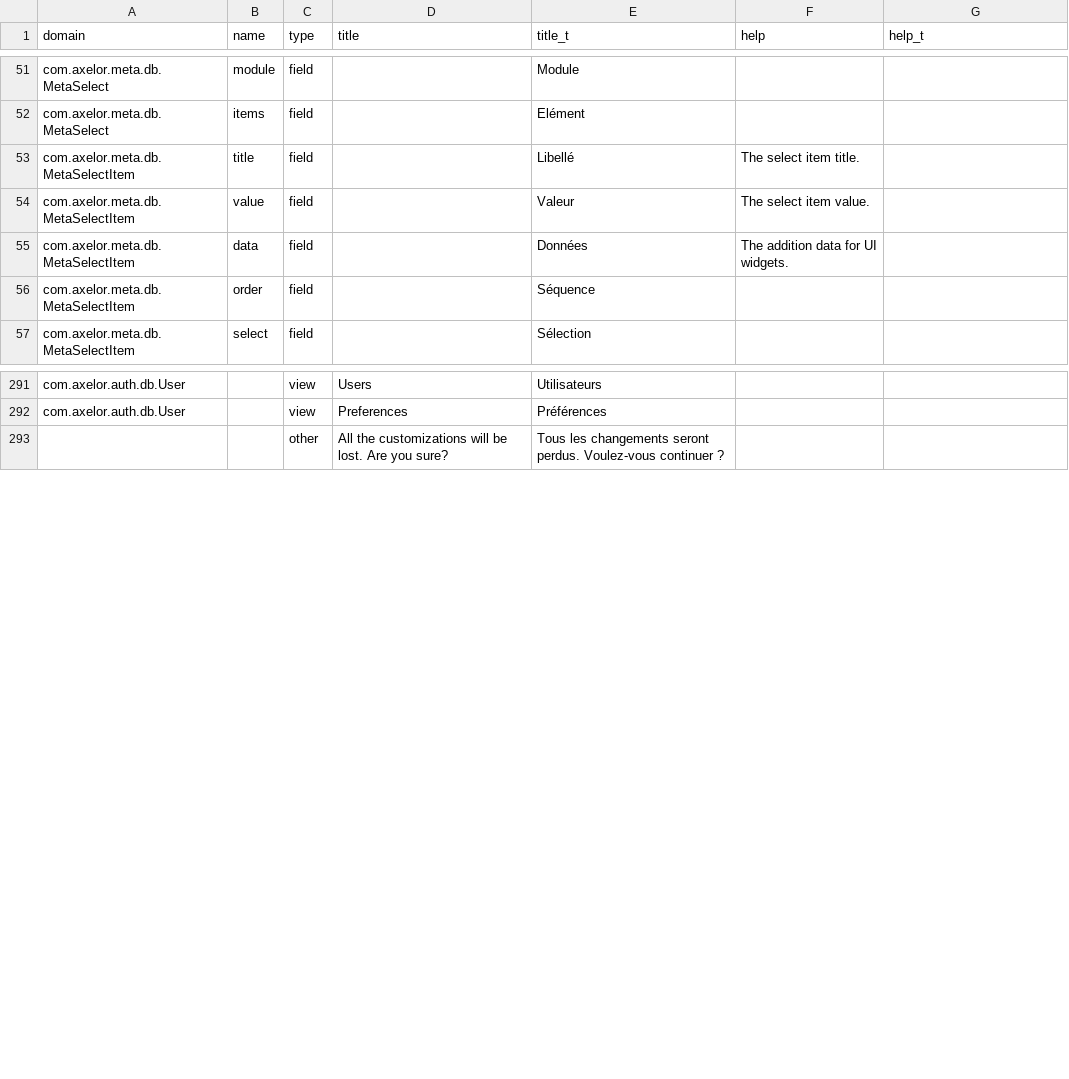
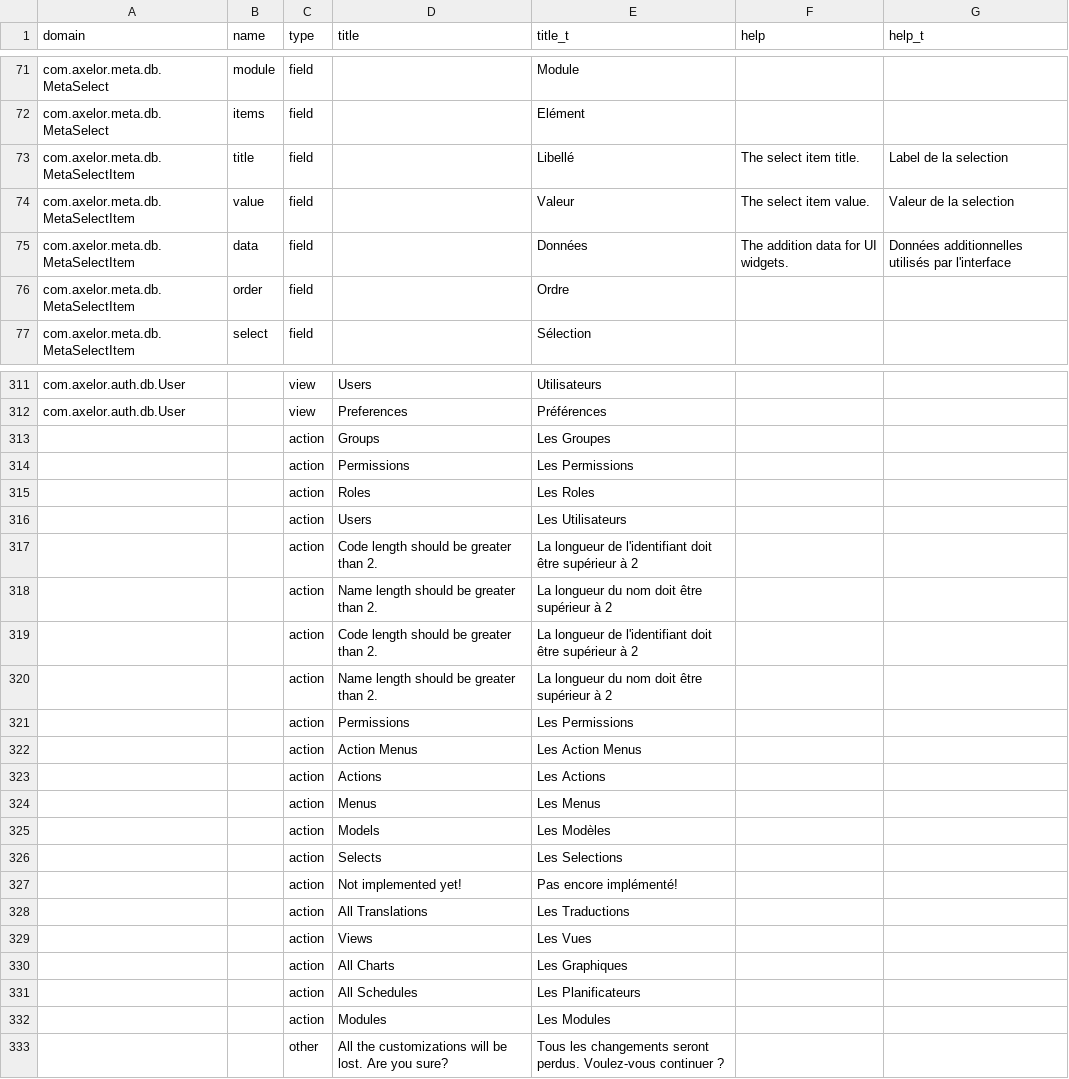
Before and after one commit to axelor/axelor-open-platform, a CSV file: axelor-core/src/main/resources/i18n/fr.csv, drawn as a sheet; only a part is shown, gaps mark what is left out; the diff covers the shown part only.

Commit message:
Added missing translations

```diff
--- a/axelor-core/src/main/resources/i18n/fr.csv
+++ b/axelor-core/src/main/resources/i18n/fr.csv
@@ -52,6 +72,6 @@
 "com.axelor.meta.db.MetaSelect","items","field",,"Elément",,
-"com.axelor.meta.db.MetaSelectItem","title","field",,"Libellé","The select item title.",
-"com.axelor.meta.db.MetaSelectItem","value","field",,"Valeur","The select item value.",
-"com.axelor.meta.db.MetaSelectItem","data","field",,"Données","The addition data for UI widgets.",
-"com.axelor.meta.db.MetaSelectItem","order","field",,"Séquence",,
+"com.axelor.meta.db.MetaSelectItem","title","field",,"Libellé","The select item title.","Label de la selection"
+"com.axelor.meta.db.MetaSelectItem","value","field",,"Valeur","The select item value.","Valeur de la selection"
+"com.axelor.meta.db.MetaSelectItem","data","field",,"Données","The addition data for UI widgets.","Données additionnelles utilisés par l'interface"
+"com.axelor.meta.db.MetaSelectItem","order","field",,"Ordre",,
 "com.axelor.meta.db.MetaSelectItem","select","field",,"Sélection",,
@@ -292,2 +312,22 @@
 "com.axelor.auth.db.User",,"view","Preferences","Préférences",,
+,,"action","Groups","Les Groupes",,
+,,"action","Permissions","Les Permissions",,
+,,"action","Roles","Les Roles",,
+,,"action","Users","Les Utilisateurs",,
+,,"action","Code length should be greater than 2.","La longueur de l'identifiant doit être supérieur à 2",,
+,,"action","Name length should be greater than 2.","La longueur du nom doit être supérieur à 2",,
+,,"action","Code length should be greater than 2.","La longueur de l'identifiant doit être supérieur à 2",,
+,,"action","Name length should be greater than 2.","La longueur du nom doit être supérieur à 2",,
+,,"action","Permissions","Les Permissions",,
+,,"action","Action Menus","Les Action Menus",,
+,,"action","Actions","Les Actions",,
+,,"action","Menus","Les Menus",,
+,,"action","Models","Les Modèles",,
+,,"action","Selects","Les Selections",,
+,,"action","Not implemented yet!","Pas encore implémenté!",,
+,,"action","All Translations","Les Traductions",,
+,,"action","Views","Les Vues",,
+,,"action","All Charts","Les Graphiques",,
+,,"action","All Schedules","Les Planificateurs",,
+,,"action","Modules","Les Modules",,
 ,,"other","All the customizations will be lost. Are you sure?","Tous les changements seront perdus. Voulez-vous continuer ?",,
```
Also changed, not shown: 35 added rows, 1 removed row and 16 edited cells elsewhere in this file.
